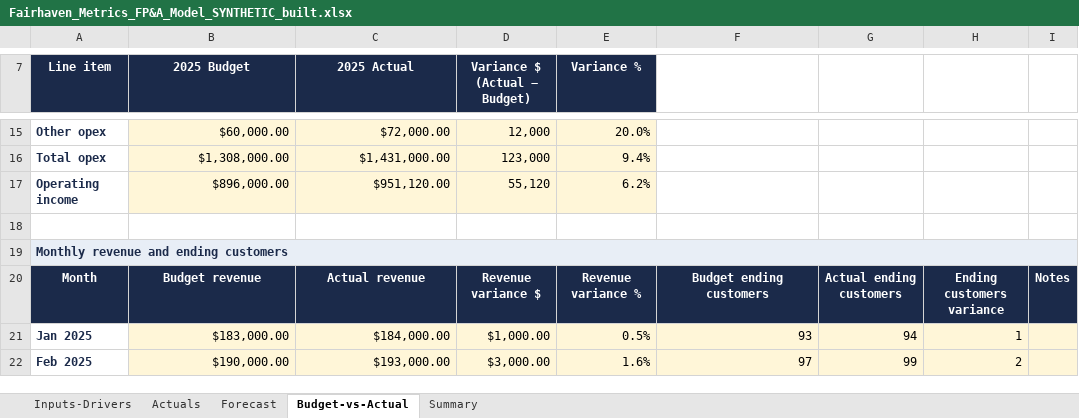
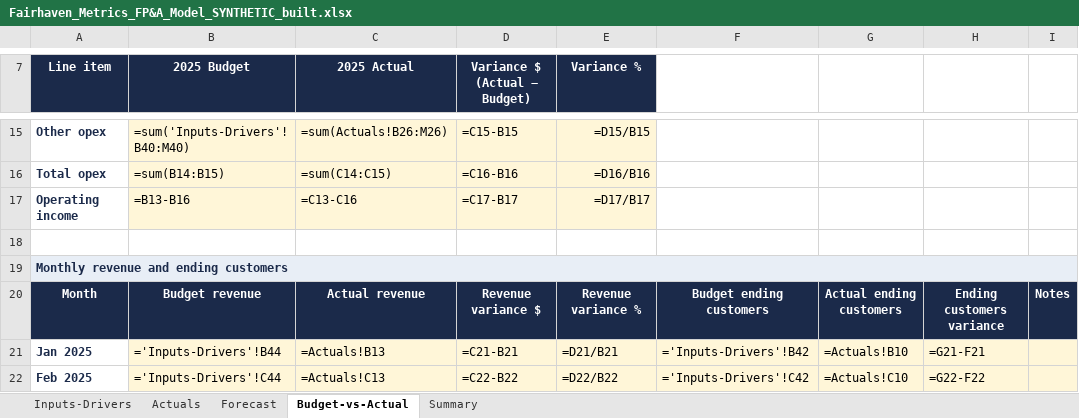
Before and after one commit to tishan-perera/fpa-driver-model, an Excel workbook: data/synthetic/Fairhaven_Metrics_FP&A_Model_SYNTHETIC_built.xlsx, sheet Budget-vs-Actual, drawn as a sheet; only a part is shown, gaps mark what is left out; values as stored, in another font and other column widths than the file's, no borders; formulas without a stored value are shown as written; charts and pictures not drawn; the diff covers the shown part only; the diff names each change by its address in the sheet, - before the commit and + after, or states it on an @@ line.

```diff
--- a/data/synthetic/Fairhaven_Metrics_FP&A_Model_SYNTHETIC_built.xlsx (sheet Budget-vs-Actual)
+++ b/data/synthetic/Fairhaven_Metrics_FP&A_Model_SYNTHETIC_built.xlsx (sheet Budget-vs-Actual)
-B15 (2025 Budget): $60,000.00
+B15 (2025 Budget): =sum('Inputs-Drivers'!B40:M40)
-C15 (2025 Actual): $72,000.00
+C15 (2025 Actual): =sum(Actuals!B26:M26)
-D15 (Variance $ (Actual − Budget)): 12,000
+D15 (Variance $ (Actual − Budget)): =C15-B15
-E15 (Variance %): 20.0%
+E15 (Variance %): =D15/B15
-B16 (2025 Budget): $1,308,000.00
+B16 (2025 Budget): =sum(B14:B15)
-C16 (2025 Actual): $1,431,000.00
+C16 (2025 Actual): =sum(C14:C15)
-D16 (Variance $ (Actual − Budget)): 123,000
+D16 (Variance $ (Actual − Budget)): =C16-B16
-E16 (Variance %): 9.4%
+E16 (Variance %): =D16/B16
-B17 (2025 Budget): $896,000.00
+B17 (2025 Budget): =B13-B16
-C17 (2025 Actual): $951,120.00
+C17 (2025 Actual): =C13-C16
-D17 (Variance $ (Actual − Budget)): 55,120
+D17 (Variance $ (Actual − Budget)): =C17-B17
-E17 (Variance %): 6.2%
+E17 (Variance %): =D17/B17
-B21 (2025 Budget): $183,000.00
+B21 (2025 Budget): ='Inputs-Drivers'!B44
-C21 (2025 Actual): $184,000.00
+C21 (2025 Actual): =Actuals!B13
-D21 (Variance $ (Actual − Budget)): $1,000.00
+D21 (Variance $ (Actual − Budget)): =C21-B21
-E21 (Variance %): 0.5%
+E21 (Variance %): =D21/B21
-F21: 93
+F21: ='Inputs-Drivers'!B42
-G21: 94
+G21: =Actuals!B10
-H21: 1
+H21: =G21-F21
-B22 (2025 Budget): $190,000.00
+B22 (2025 Budget): ='Inputs-Drivers'!C44
-C22 (2025 Actual): $193,000.00
+C22 (2025 Actual): =Actuals!C13
-D22 (Variance $ (Actual − Budget)): $3,000.00
+D22 (Variance $ (Actual − Budget)): =C22-B22
-E22 (Variance %): 1.6%
+E22 (Variance %): =D22/B22
-F22: 97
+F22: ='Inputs-Drivers'!C42
-G22: 99
+G22: =Actuals!C10
-H22: 2
+H22: =G22-F22
```
Also changed, not shown: 100 edited cells elsewhere in this sheet, sheet Forecast, sheet Summary, charts or pictures, 1 other file.
